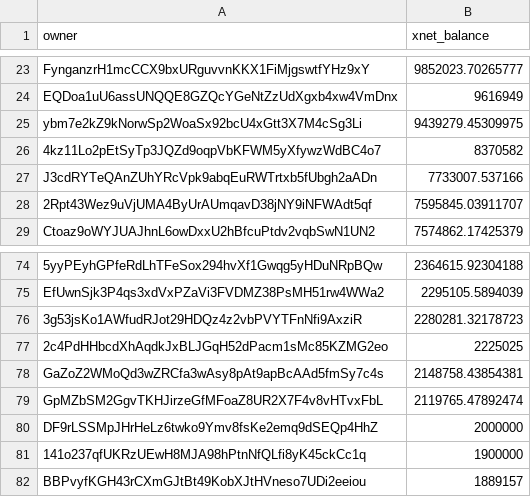
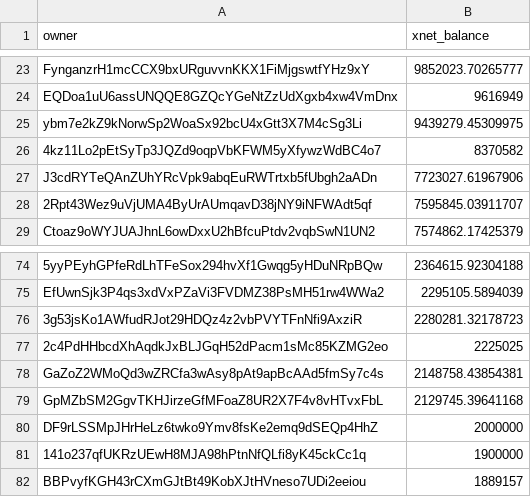
Before and after one commit to xnet-community-data/xnet-data-integration, a CSV file: data/derived/xnet_owner_balances.csv, drawn as a sheet; only a part is shown, gaps mark what is left out.

Commit message:
Publish XNET live state (full)

```diff
--- a/data/derived/xnet_owner_balances.csv
+++ b/data/derived/xnet_owner_balances.csv
@@ -26,3 +26,3 @@ ybm7e2kZ9kNorwSp2WoaSx92bcU4xGtt3X7M4cSg3Li,9439279.45309975
 4kz11Lo2pEtSyTp3JQZd9oqpVbKFWM5yXfywzWdBC4o7,8370582
-J3cdRYTeQAnZUhYRcVpk9abqEuRWTrtxb5fUbgh2aADn,7733007.537166
+J3cdRYTeQAnZUhYRcVpk9abqEuRWTrtxb5fUbgh2aADn,7723027.61967906
 2Rpt43Wez9uVjUMA4ByUrAUmqavD38jNY9iNFWAdt5qf,7595845.03911707
@@ -78,3 +78,3 @@ EfUwnSjk3P4qs3xdVxPZaVi3FVDMZ38PsMH51rw4WWa2,2295105.5894039
 GaZoZ2WMoQd3wZRCfa3wAsy8pAt9apBcAAd5fmSy7c4s,2148758.43854381
-GpMZbSM2GgvTKHJirzeGfMFoaZ8UR2X7F4v8vHTvxFbL,2119765.47892474
+GpMZbSM2GgvTKHJirzeGfMFoaZ8UR2X7F4v8vHTvxFbL,2129745.39641168
 DF9rLSSMpJHrHeLz6twko9Ymv8fsKe2emq9dSEQp4HhZ,2000000
```
Also changed, not shown: 15 other files.
